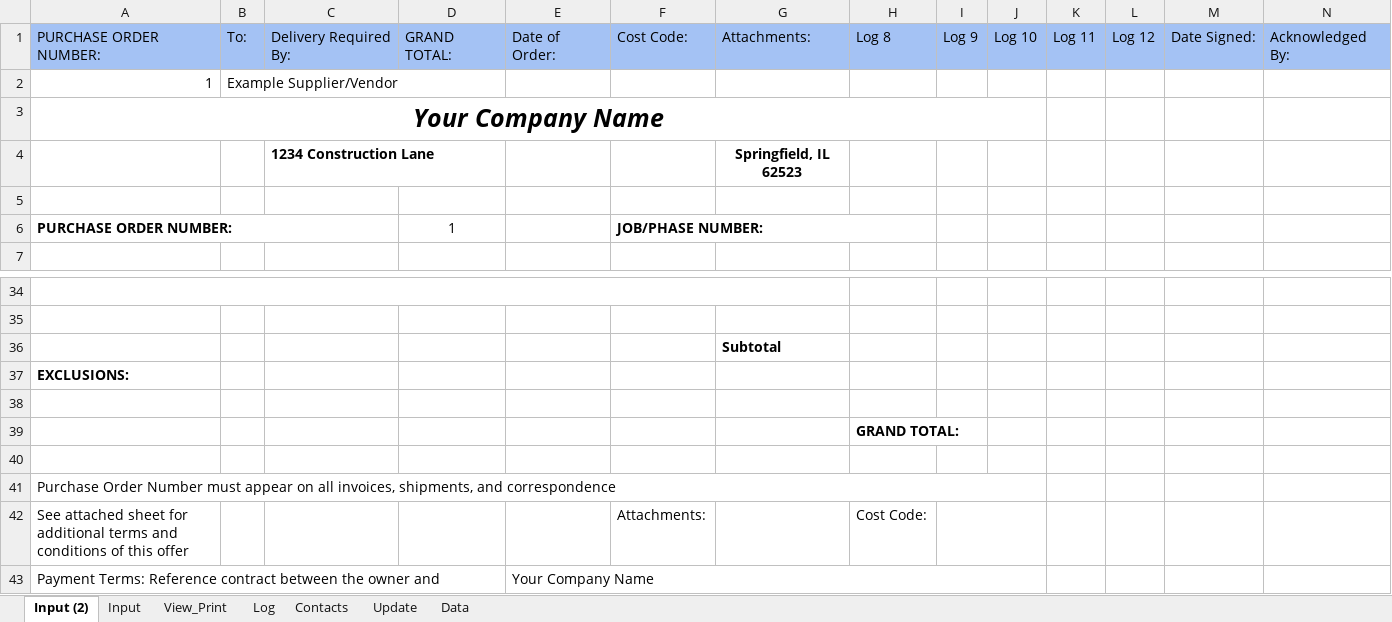
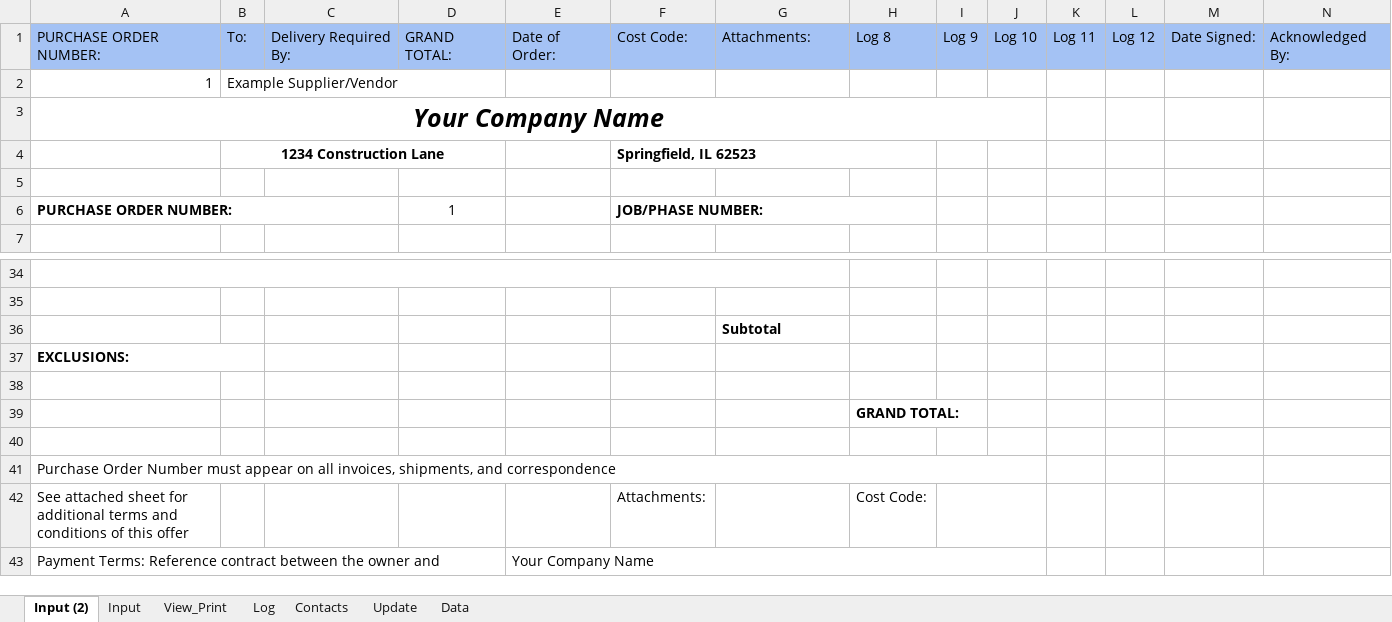
Before and after one commit to DataMateApp/DataMateApp.github.io, an Excel workbook: po.xlsx, sheet Input (2), drawn as a sheet; only a part is shown, gaps mark what is left out; values as stored, in another font and other column widths than the file's, no borders; removed rows and columns are numbered as before the commit, all else as after; rows hold the shown columns only; the diff covers the shown part only; the diff names each change by its address in the sheet, - before the commit and + after, or states it on an @@ line.

Commit message:
Add files via upload

```diff
--- a/po.xlsx (sheet Input (2))
+++ b/po.xlsx (sheet Input (2))
-row 4:  |  | 1234 Construction Lane |  |  |  | Springfield, IL 62523
+row 4:  | 1234 Construction Lane |  |  |  | Springfield, IL 62523
+A37:B37 merged
```
Also changed, not shown: merged cells elsewhere in this sheet, sheet Input.
